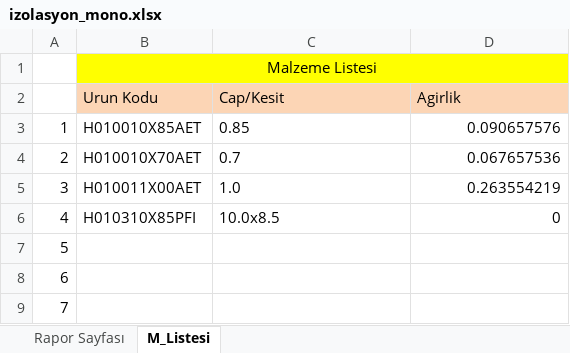
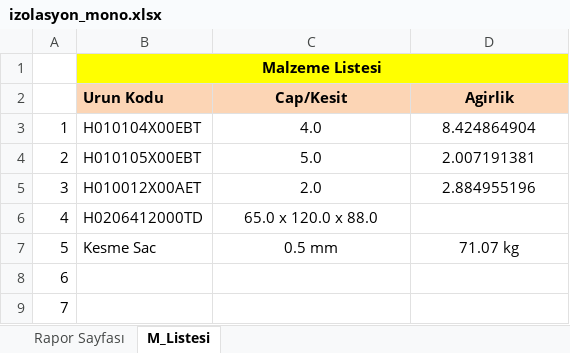
Before and after one commit to yavuzbektas/transformator_calc, an Excel workbook: media/reports/izolasyon_mono.xlsx, sheet M_Listesi, drawn as a sheet; only a part is shown; values as stored, in another font and other column widths than the file's, no borders; the diff names each change by its address in the sheet, - before the commit and + after, or states it on an @@ line.

```diff
--- a/media/reports/izolasyon_mono.xlsx (sheet M_Listesi)
+++ b/media/reports/izolasyon_mono.xlsx (sheet M_Listesi)
-B1 bold: off
+B1 bold: on
-B2:D2 bold: off
+B2:D2 bold: on
-C2:D2 alignment: left
+C2:D2 alignment: center
-B3 (Urun Kodu): H010010X85AET
+B3 (Urun Kodu): H010104X00EBT
-C3 (Cap/Kesit): 0.85
+C3 (Cap/Kesit): 4.0
-C3:C6 alignment: left
+C3:C6 alignment: center
-D3 (Agirlik): 0.090657576
+D3 (Agirlik): 8.424864904
-D3:D5 alignment: right
+D3:D5 alignment: center
-B4 (Urun Kodu): H010010X70AET
+B4 (Urun Kodu): H010105X00EBT
-C4 (Cap/Kesit): 0.7
+C4 (Cap/Kesit): 5.0
-D4 (Agirlik): 0.067657536
+D4 (Agirlik): 2.007191381
-B5 (Urun Kodu): H010011X00AET
+B5 (Urun Kodu): H010012X00AET
-C5 (Cap/Kesit): 1.0
+C5 (Cap/Kesit): 2.0
-D5 (Agirlik): 0.263554219
+D5 (Agirlik): 2.884955196
-B6 (Urun Kodu): H010310X85PFI
+B6 (Urun Kodu): H0206412000TD
-C6 (Cap/Kesit): 10.0x8.5
+C6 (Cap/Kesit): 65.0 x 120.0 x 88.0
-D6 (Agirlik): 0
+D6 (Agirlik): (empty)
-B7 (Urun Kodu): (empty)
+B7 (Urun Kodu): Kesme Sac
-C7 (Cap/Kesit): (empty)
+C7 (Cap/Kesit): 0.5 mm
-D7 (Agirlik): (empty)
+D7 (Agirlik): 71.07 kg
```
Also changed, not shown: sheet Rapor Sayfası, charts or pictures, media/reports/demo.xlsx, media/reports/izolasyon_MonoFazUI.xlsx, 27 other files.
